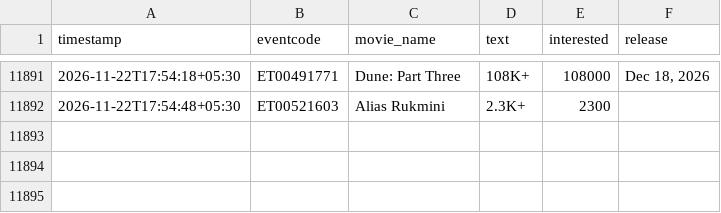
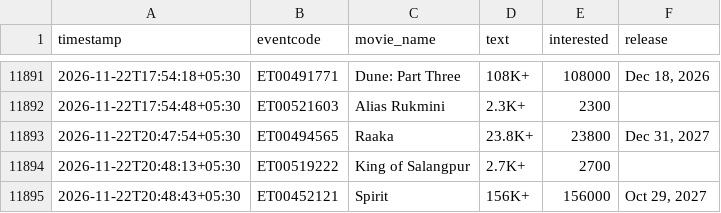
Before and after one commit to Venkyiiit756/hyd-movie-trends, a CSV file: data/interest.csv, drawn as a sheet; only a part is shown, gaps mark what is left out; the diff names each change by its address in the sheet, - before the commit and + after, or states it on an @@ line.

```diff
--- a/data/interest.csv
+++ b/data/interest.csv
+row 11893: 2026-11-22T20:47:54+05:30 | ET00494565 | Raaka | 23.8K+ | 23800 | Dec 31, 2027
+row 11894: 2026-11-22T20:48:13+05:30 | ET00519222 | King of Salangpur | 2.7K+ | 2700
+row 11895: 2026-11-22T20:48:43+05:30 | ET00452121 | Spirit | 156K+ | 156000 | Oct 29, 2027
```
Also changed, not shown: history/aot.csv, history/dune-part-three-4dx.csv, 19 other files.
